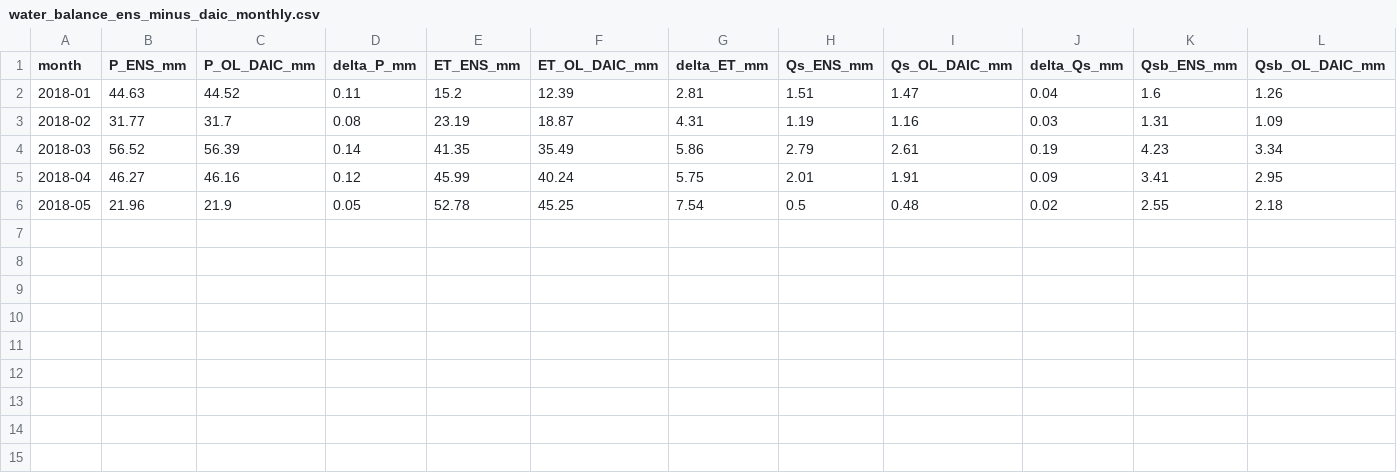
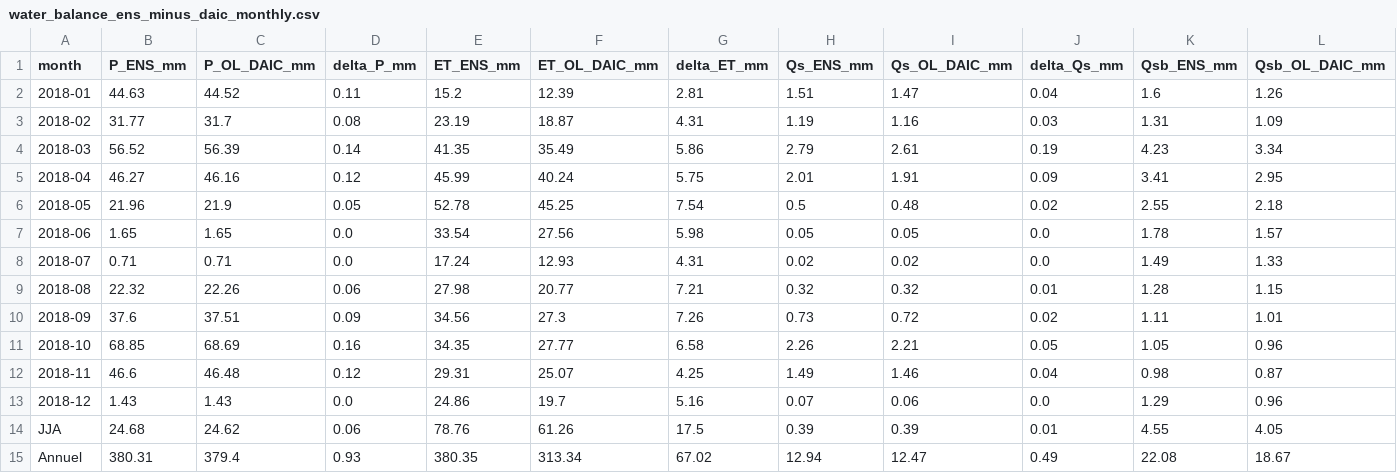
Before and after one commit to Ibaoune/smap-xai-audit, a CSV file: reports/audits/diag2018_e6_clean/water_balance_ens_minus_daic_monthly.csv, drawn as a sheet; only a part is shown; rows hold the shown columns only; the diff names each change by its address in the sheet, - before the commit and + after, or states it on an @@ line.

```diff
--- a/reports/audits/diag2018_e6_clean/water_balance_ens_minus_daic_monthly.csv
+++ b/reports/audits/diag2018_e6_clean/water_balance_ens_minus_daic_monthly.csv
+row 7: 2018-06 | 1.65 | 1.65 | 0.0 | 33.54 | 27.56 | 5.98 | 0.05 | 0.05 | 0.0 | 1.78 | 1.57
+row 8: 2018-07 | 0.71 | 0.71 | 0.0 | 17.24 | 12.93 | 4.31 | 0.02 | 0.02 | 0.0 | 1.49 | 1.33
+row 9: 2018-08 | 22.32 | 22.26 | 0.06 | 27.98 | 20.77 | 7.21 | 0.32 | 0.32 | 0.01 | 1.28 | 1.15
+row 10: 2018-09 | 37.6 | 37.51 | 0.09 | 34.56 | 27.3 | 7.26 | 0.73 | 0.72 | 0.02 | 1.11 | 1.01
+row 11: 2018-10 | 68.85 | 68.69 | 0.16 | 34.35 | 27.77 | 6.58 | 2.26 | 2.21 | 0.05 | 1.05 | 0.96
+row 12: 2018-11 | 46.6 | 46.48 | 0.12 | 29.31 | 25.07 | 4.25 | 1.49 | 1.46 | 0.04 | 0.98 | 0.87
+row 13: 2018-12 | 1.43 | 1.43 | 0.0 | 24.86 | 19.7 | 5.16 | 0.07 | 0.06 | 0.0 | 1.29 | 0.96
+row 14: JJA | 24.68 | 24.62 | 0.06 | 78.76 | 61.26 | 17.5 | 0.39 | 0.39 | 0.01 | 4.55 | 4.05
+row 15: Annuel | 380.31 | 379.4 | 0.93 | 380.35 | 313.34 | 67.02 | 12.94 | 12.47 | 0.49 | 22.08 | 18.67
```
Also changed, not shown: reports/audits/diag2018_e6_clean/e5_censorship_obs_count_monthly.csv, reports/audits/diag2018_e6_clean/internal_water_balance_monthly.csv, 10 other files.
